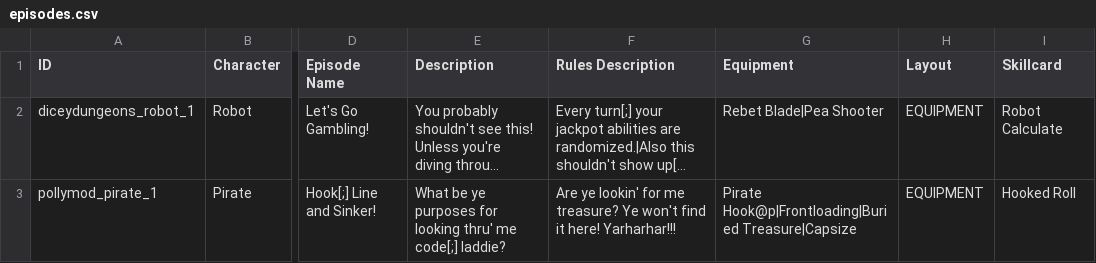
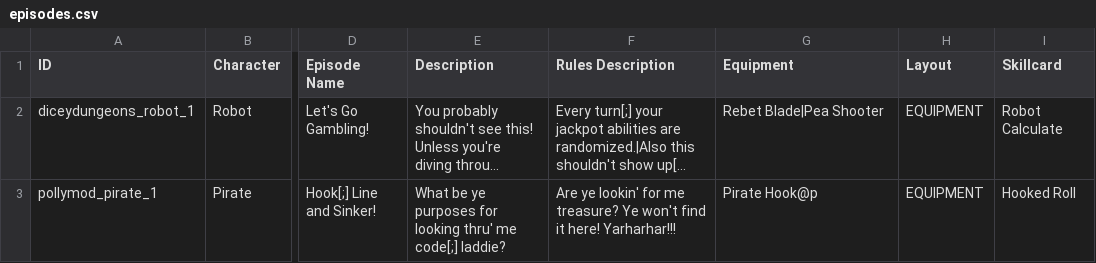
Before and after one commit to Polly224/pollymod, a CSV file: data/text/episodes.csv, drawn as a sheet; only a part is shown, gaps mark what is left out; long unchanged cells end in …; the diff names each change by its address in the sheet, - before the commit and + after, or states it on an @@ line.

```diff
--- a/data/text/episodes.csv
+++ b/data/text/episodes.csv
-G3 (Equipment): Pirate Hook@p|Frontloading|Buried Treasure|Capsize
+G3 (Equipment): Pirate Hook@p
```
Also changed, not shown: 3 other files.
